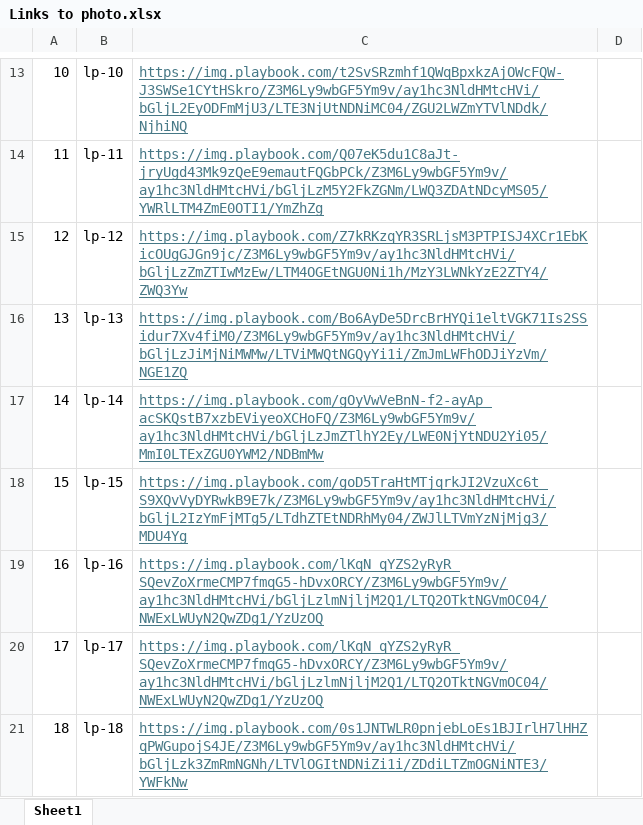
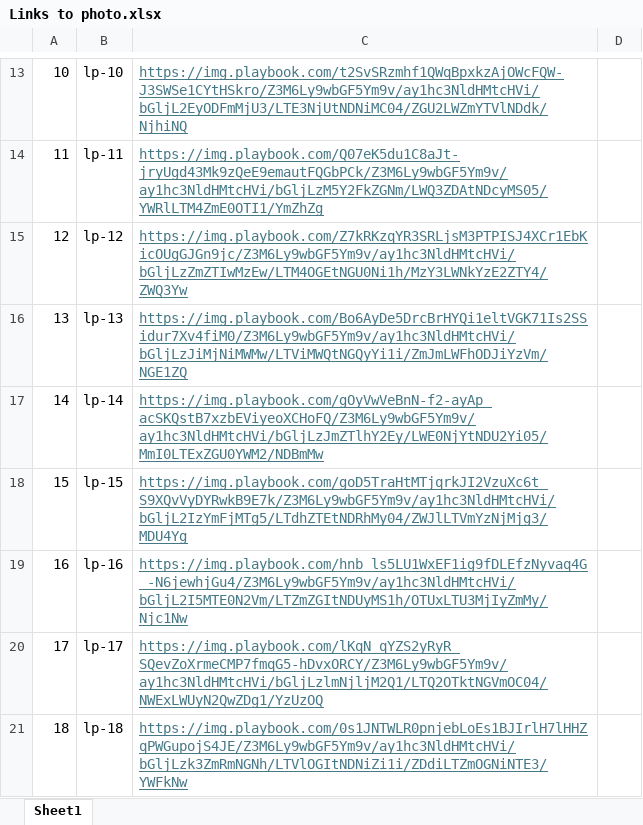
Before and after one commit to enclavegaming2020/PhotoBooth, an Excel workbook: Links to photo.xlsx, sheet Sheet1, drawn as a sheet; only a part is shown, gaps mark what is left out; values as stored, in another font and other column widths than the file's, no borders; the diff names each change by its address in the sheet, - before the commit and + after, or states it on an @@ line.

```diff
--- a/Links to photo.xlsx (sheet Sheet1)
+++ b/Links to photo.xlsx (sheet Sheet1)
-C19: https://img.playbook.com/lKqN_qYZS2yRyR_SQevZoXrmeCMP7fmqG5-hDvxORCY/Z3M6Ly9wbGF5Ym9v/ay1hc3NldHMtcHVi/bGljLzlmNjljM2Q1/LTQ2OTktNGVmOC04/NWExLWUyN2QwZDg1/YzUzOQ
+C19: https://img.playbook.com/hnb_ls5LU1WxEF1ig9fDLEfzNyvaq4G_-N6jewhjGu4/Z3M6Ly9wbGF5Ym9v/ay1hc3NldHMtcHVi/bGljL2I5MTE0N2Vm/LTZmZGItNDUyMS1h/OTUxLTU3MjIyZmMy/Njc1Nw
```
Also changed, not shown: 3 other files.
